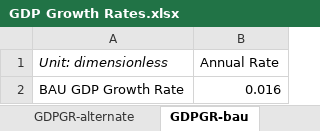
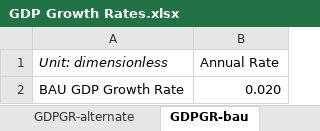
Before and after one commit to Energy-Innovation/eps-southkorea, an Excel workbook: InputData/ctrl-settings/GDPGR/GDP Growth Rates.xlsx, sheet GDPGR-bau, drawn as a sheet; values as stored, in another font and other column widths than the file's, no borders; the diff names each change by its address in the sheet, - before the commit and + after, or states it on an @@ line.

```diff
--- a/InputData/ctrl-settings/GDPGR/GDP Growth Rates.xlsx (sheet GDPGR-bau)
+++ b/InputData/ctrl-settings/GDPGR/GDP Growth Rates.xlsx (sheet GDPGR-bau)
-B2 (Annual Rate): 0.016
+B2 (Annual Rate): 0.020
```
Also changed, not shown: sheet Data, sheet GDPGR-alternate, InputData/ctrl-settings/EoSEUwGDPiR/Elasticity of Sectoral Energy Use wrt Per Capita GDP in Recession.xlsx, WebAppData.xlsx, 9 other files.
